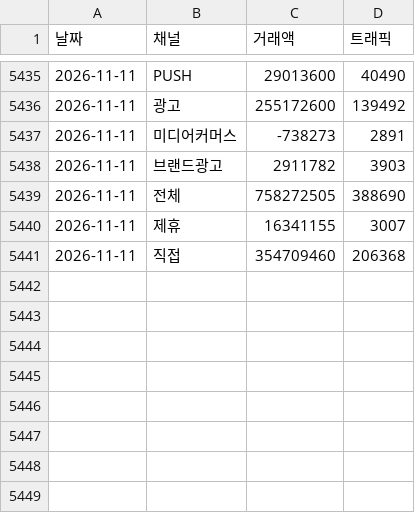
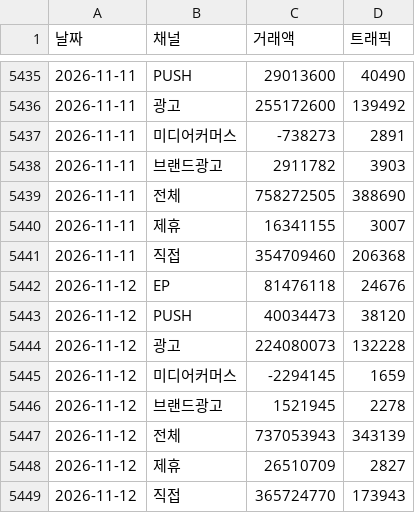
Before and after one commit to yaneee-ui/EP_dashboard, a CSV file: ep_total_daily.csv, drawn as a sheet; only a part is shown, gaps mark what is left out.

```diff
--- a/ep_total_daily.csv
+++ b/ep_total_daily.csv
@@ -5441 +5441,9 @@
 2026-11-11,직접,354709460,206368
+2026-11-12,EP,81476118,24676
+2026-11-12,PUSH,40034473,38120
+2026-11-12,광고,224080073,132228
+2026-11-12,미디어커머스,-2294145,1659
+2026-11-12,브랜드광고,1521945,2278
+2026-11-12,전체,737053943,343139
+2026-11-12,제휴,26510709,2827
+2026-11-12,직접,365724770,173943
```
Also changed, not shown: ep_luxury_channel.csv, ep_traffic.csv, 5 other files.
